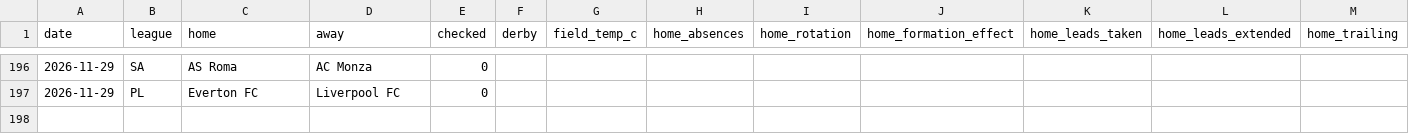
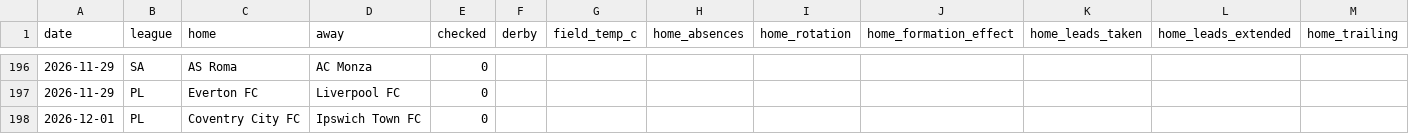
Before and after one commit to AgainBuilds/BARBADOX-MODEL, a CSV file: context.csv, drawn as a sheet; only a part is shown, gaps mark what is left out; rows hold the shown columns only; the diff names each change by its address in the sheet, - before the commit and + after, or states it on an @@ line.

```diff
--- a/context.csv
+++ b/context.csv
+row 198: 2026-12-01 | PL | Coventry City FC | Ipswich Town FC | 0
```
Also changed, not shown: blue_balances.csv, blue_dropped.csv, 3 other files.
